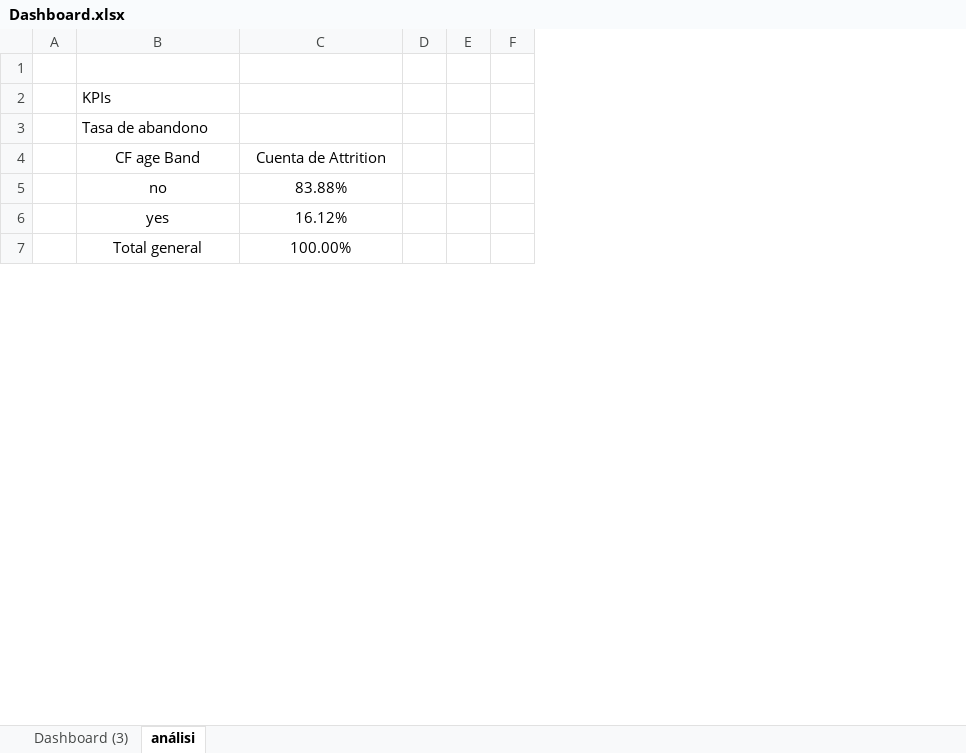
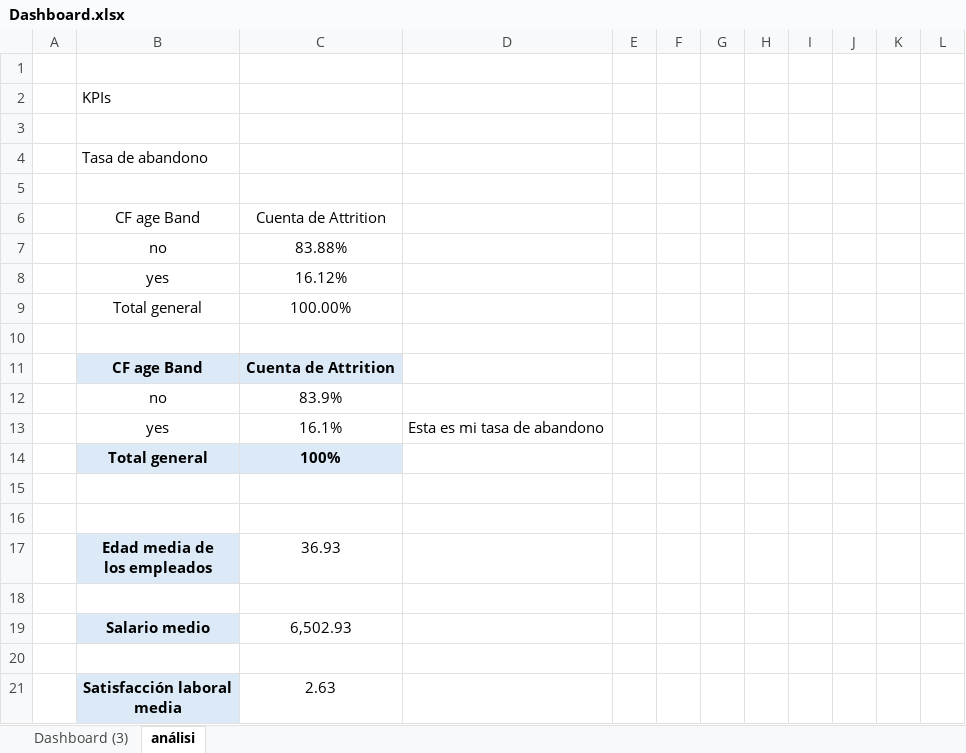
Before and after one commit to Gabijc/Laboratorio-Excel, an Excel workbook: Dashboard.xlsx, sheet análisi, drawn as a sheet; only a part is shown; values as stored, in another font and other column widths than the file's, no borders; charts and pictures not drawn; removed rows and columns are numbered as before the commit, all else as after; ↵ is a line break in a cell; the diff covers the shown part only; the diff names each change by its address in the sheet, - before the commit and + after, or states it on an @@ line.

```diff
--- a/Dashboard.xlsx (sheet análisi)
+++ b/Dashboard.xlsx (sheet análisi)
+column D, empty
+column E, empty
+column F, empty
+column G, empty
+column H, empty
-column F, empty
+column K, empty
+column L, empty
+row 3: (empty)
+row 5: (empty)
+row 10: (empty)
+row 11:  | CF age Band | Cuenta de Attrition
+row 12:  | no | 83.9%
+row 13:  | yes | 16.1% | Esta es mi tasa de abandono
+row 14:  | Total general | 100%
+row 15: (empty)
+row 16: (empty)
+row 17:  | Edad media de ↵ los empleados | 36.93
+row 18: (empty)
+row 19:  | Salario medio | 6,502.93
+row 20: (empty)
+row 21:  | Satisfacción laboral ↵ media | 2.63
```
Also changed, not shown: 88 added rows, 66 removed rows, 2 moved rows and 67 edited cells elsewhere in this sheet, sheet Dashboard (3), charts or pictures.
